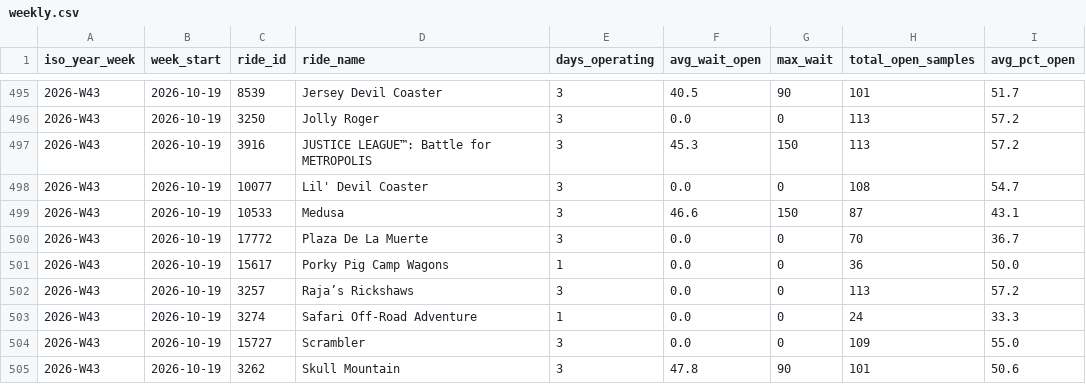
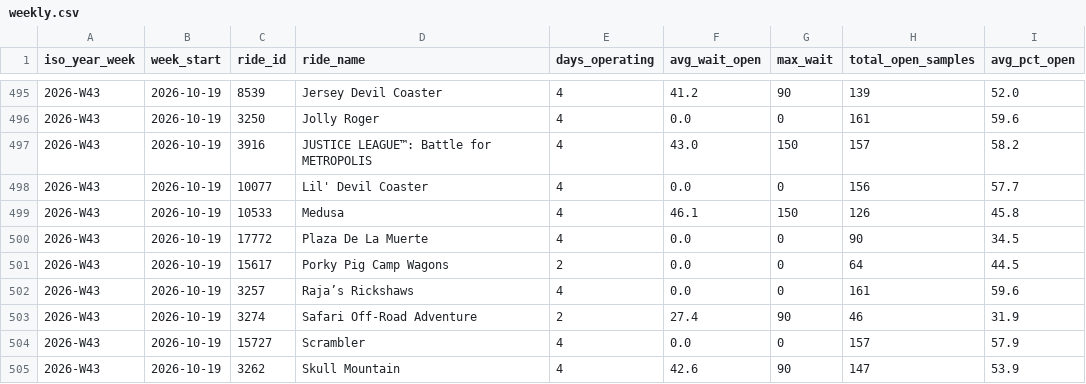
Before and after one commit to Santie-a/sixflags-data, a CSV file: docs/data/agg/weekly.csv, drawn as a sheet; only a part is shown, gaps mark what is left out; the diff covers the shown part only.

```diff
--- a/docs/data/agg/weekly.csv
+++ b/docs/data/agg/weekly.csv
@@ -495,11 +495,11 @@ iso_year_week,week_start,ride_id,ride_name,days_operating,avg_wait_open,max_wait
-2026-W43,2026-10-19,8539,Jersey Devil Coaster,3,40.5,90,101,51.7
-2026-W43,2026-10-19,3250,Jolly Roger,3,0.0,0,113,57.2
-2026-W43,2026-10-19,3916,JUSTICE LEAGUE™: Battle for METROPOLIS,3,45.3,150,113,57.2
-2026-W43,2026-10-19,10077,Lil' Devil Coaster,3,0.0,0,108,54.7
-2026-W43,2026-10-19,10533,Medusa,3,46.6,150,87,43.1
-2026-W43,2026-10-19,17772,Plaza De La Muerte,3,0.0,0,70,36.7
-2026-W43,2026-10-19,15617,Porky Pig Camp Wagons,1,0.0,0,36,50.0
-2026-W43,2026-10-19,3257,Raja’s Rickshaws,3,0.0,0,113,57.2
-2026-W43,2026-10-19,3274,Safari Off-Road Adventure,1,0.0,0,24,33.3
-2026-W43,2026-10-19,15727,Scrambler,3,0.0,0,109,55.0
-2026-W43,2026-10-19,3262,Skull Mountain,3,47.8,90,101,50.6
+2026-W43,2026-10-19,8539,Jersey Devil Coaster,4,41.2,90,139,52.0
+2026-W43,2026-10-19,3250,Jolly Roger,4,0.0,0,161,59.6
+2026-W43,2026-10-19,3916,JUSTICE LEAGUE™: Battle for METROPOLIS,4,43.0,150,157,58.2
+2026-W43,2026-10-19,10077,Lil' Devil Coaster,4,0.0,0,156,57.7
+2026-W43,2026-10-19,10533,Medusa,4,46.1,150,126,45.8
+2026-W43,2026-10-19,17772,Plaza De La Muerte,4,0.0,0,90,34.5
+2026-W43,2026-10-19,15617,Porky Pig Camp Wagons,2,0.0,0,64,44.5
+2026-W43,2026-10-19,3257,Raja’s Rickshaws,4,0.0,0,161,59.6
+2026-W43,2026-10-19,3274,Safari Off-Road Adventure,2,27.4,90,46,31.9
+2026-W43,2026-10-19,15727,Scrambler,4,0.0,0,157,57.9
+2026-W43,2026-10-19,3262,Skull Mountain,4,42.6,90,147,53.9
```
Also changed, not shown: 148 edited cells elsewhere in this file, docs/data/agg/daily.csv, docs/data/agg/hourly_profile.csv, 1 other file.
